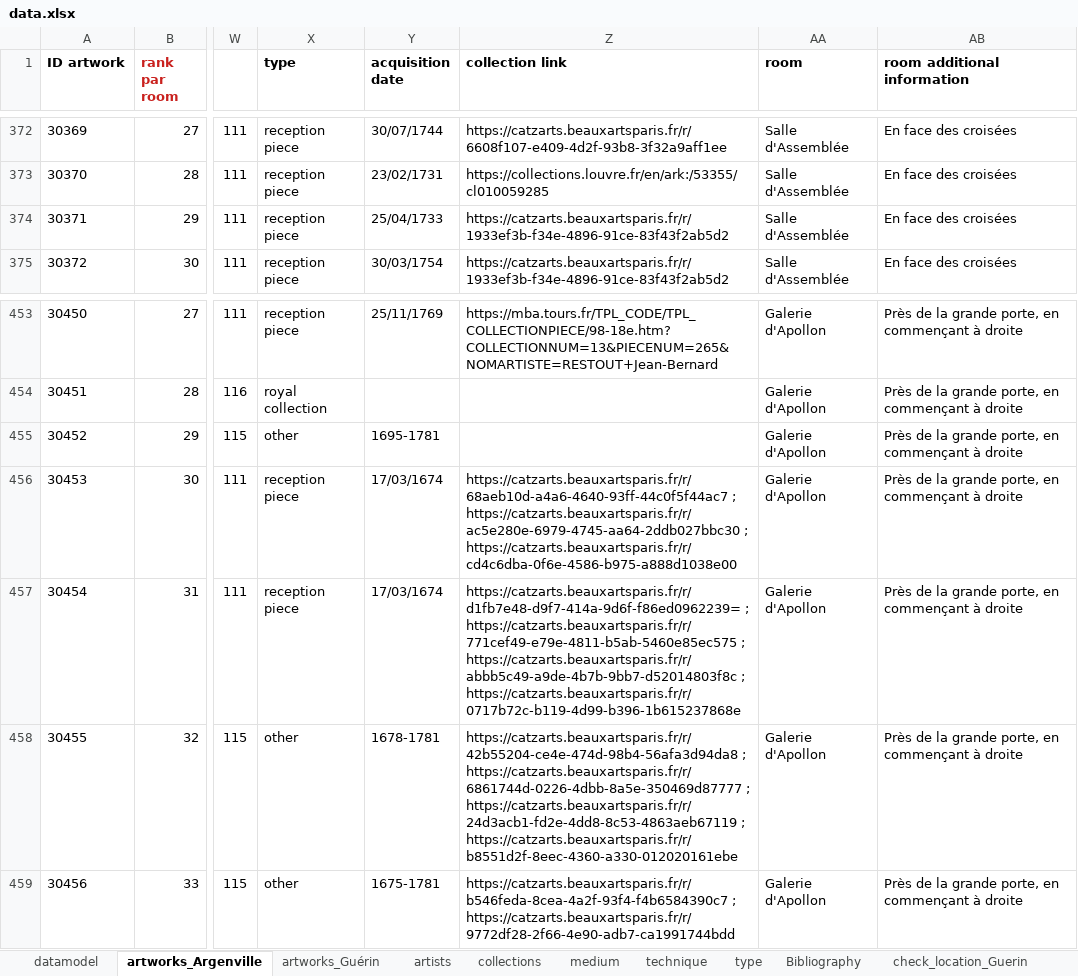
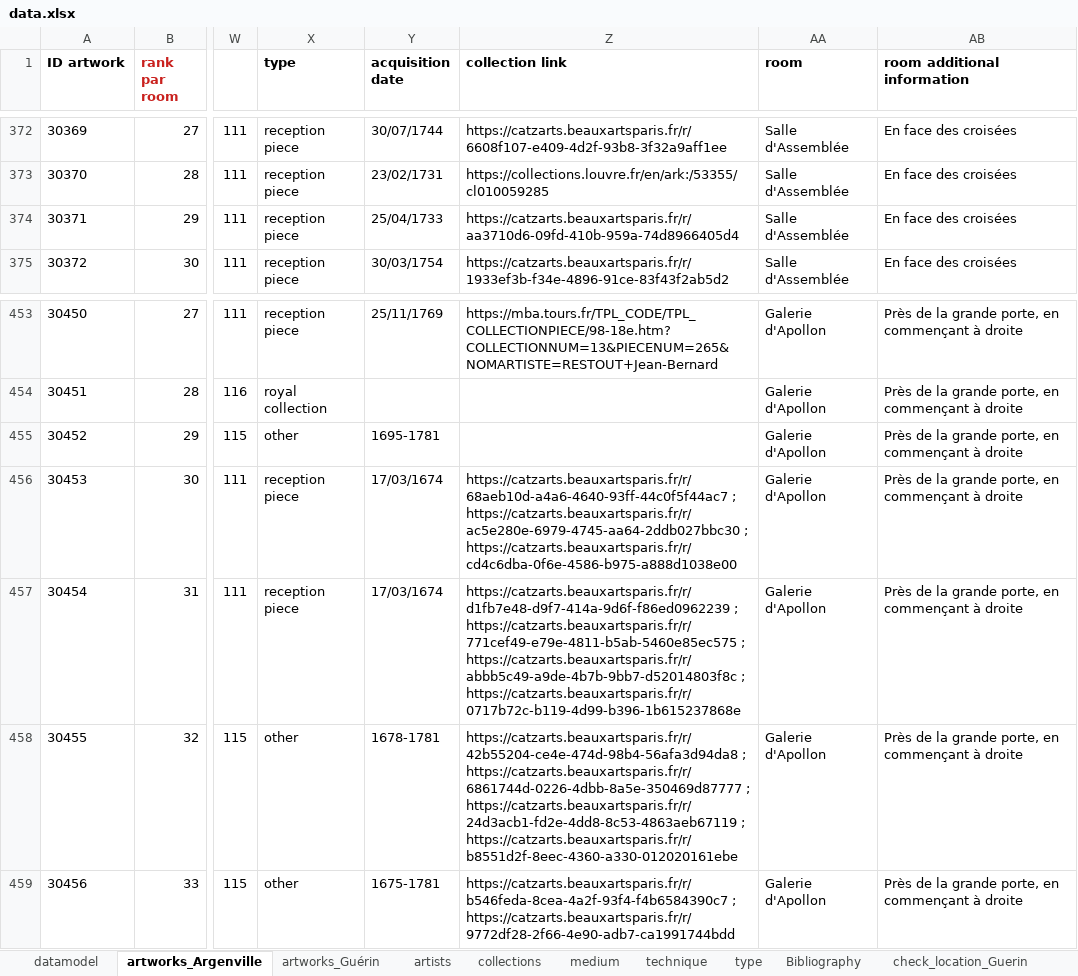
Before and after one commit to dfk-paris/reception_academie, an Excel workbook: data/data.xlsx, sheet artworks_Argenville, drawn as a sheet; only a part is shown, gaps mark what is left out; values as stored, in another font and other column widths than the file's, no borders; ↵ is a line break in a cell; the diff names each change by its address in the sheet, - before the commit and + after, or states it on an @@ line.

Commit message:
new data

```diff
--- a/data/data.xlsx (sheet artworks_Argenville)
+++ b/data/data.xlsx (sheet artworks_Argenville)
-Z374 (collection link): https://catzarts.beauxartsparis.fr/r/1933ef3b-f34e-4896-91ce-83f43f2ab5d2
+Z374 (collection link): https://catzarts.beauxartsparis.fr/r/aa3710d6-09fd-410b-959a-74d8966405d4
-Z457 (collection link): https://catzarts.beauxartsparis.fr/r/d1fb7e48-d9f7-414a-9d6f-f86ed0962239= ; ↵ https://catzarts.beauxartsparis.fr/r/771cef49-e79e-4811-b5ab-5460e85ec575…
+Z457 (collection link): https://catzarts.beauxartsparis.fr/r/d1fb7e48-d9f7-414a-9d6f-f86ed0962239 ; ↵ https://catzarts.beauxartsparis.fr/r/771cef49-e79e-4811-b5ab-5460e85ec575…
```
